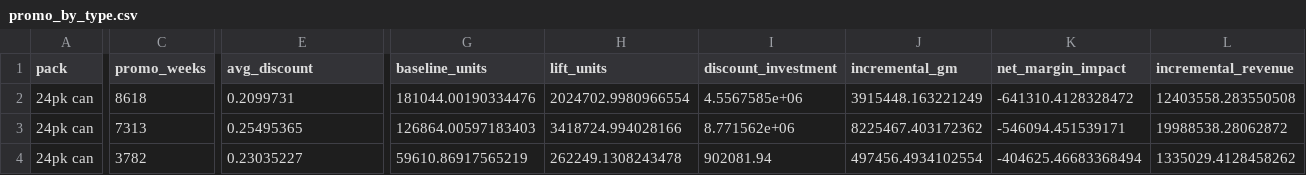
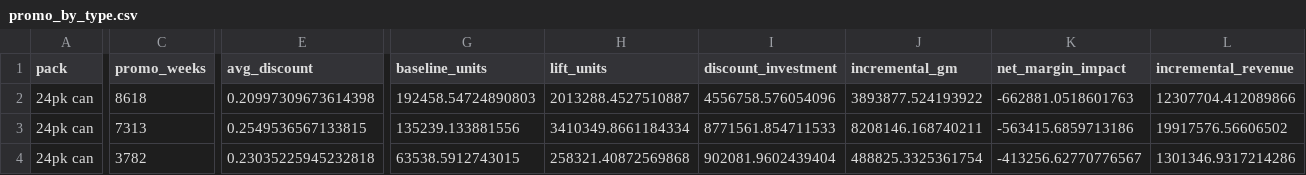
Before and after one commit to smil7/beverage-demand-elasticity, a CSV file: results/promo_by_type.csv, drawn as a sheet; only a part is shown, gaps mark what is left out; the diff covers the shown part only; the diff names each change by its address in the sheet, - before the commit and + after, or states it on an @@ line.

```diff
--- a/results/promo_by_type.csv
+++ b/results/promo_by_type.csv
-E2 (avg_discount): 0.2099731
+E2 (avg_discount): 0.20997309673614398
-G2 (baseline_units): 181044.00190334476
+G2 (baseline_units): 192458.54724890803
-H2 (lift_units): 2024702.9980966554
+H2 (lift_units): 2013288.4527510887
-I2 (discount_investment): 4.5567585e+06
+I2 (discount_investment): 4556758.576054096
-J2 (incremental_gm): 3915448.163221249
+J2 (incremental_gm): 3893877.524193922
-K2 (net_margin_impact): -641310.4128328472
+K2 (net_margin_impact): -662881.0518601763
-L2 (incremental_revenue): 12403558.283550508
+L2 (incremental_revenue): 12307704.412089866
-E3 (avg_discount): 0.25495365
+E3 (avg_discount): 0.2549536567133815
-G3 (baseline_units): 126864.00597183403
+G3 (baseline_units): 135239.133881556
-H3 (lift_units): 3418724.994028166
+H3 (lift_units): 3410349.8661184334
-I3 (discount_investment): 8.771562e+06
+I3 (discount_investment): 8771561.854711533
-J3 (incremental_gm): 8225467.403172362
+J3 (incremental_gm): 8208146.168740211
-K3 (net_margin_impact): -546094.451539171
+K3 (net_margin_impact): -563415.6859713186
-L3 (incremental_revenue): 19988538.28062872
+L3 (incremental_revenue): 19917576.56606502
-E4 (avg_discount): 0.23035227
+E4 (avg_discount): 0.23035225945232818
-G4 (baseline_units): 59610.86917565219
+G4 (baseline_units): 63538.5912743015
-H4 (lift_units): 262249.1308243478
+H4 (lift_units): 258321.40872569868
-I4 (discount_investment): 902081.94
+I4 (discount_investment): 902081.9602439404
-J4 (incremental_gm): 497456.4934102554
+J4 (incremental_gm): 488825.3325361754
-K4 (net_margin_impact): -404625.46683368494
+K4 (net_margin_impact): -413256.62770776567
-L4 (incremental_revenue): 1335029.4128458262
+L4 (incremental_revenue): 1301346.9317214286
```
Also changed, not shown: 46 edited cells elsewhere in this file, results/elasticity_coefficients.csv, results/forecast_metrics.csv, 30 other files.
